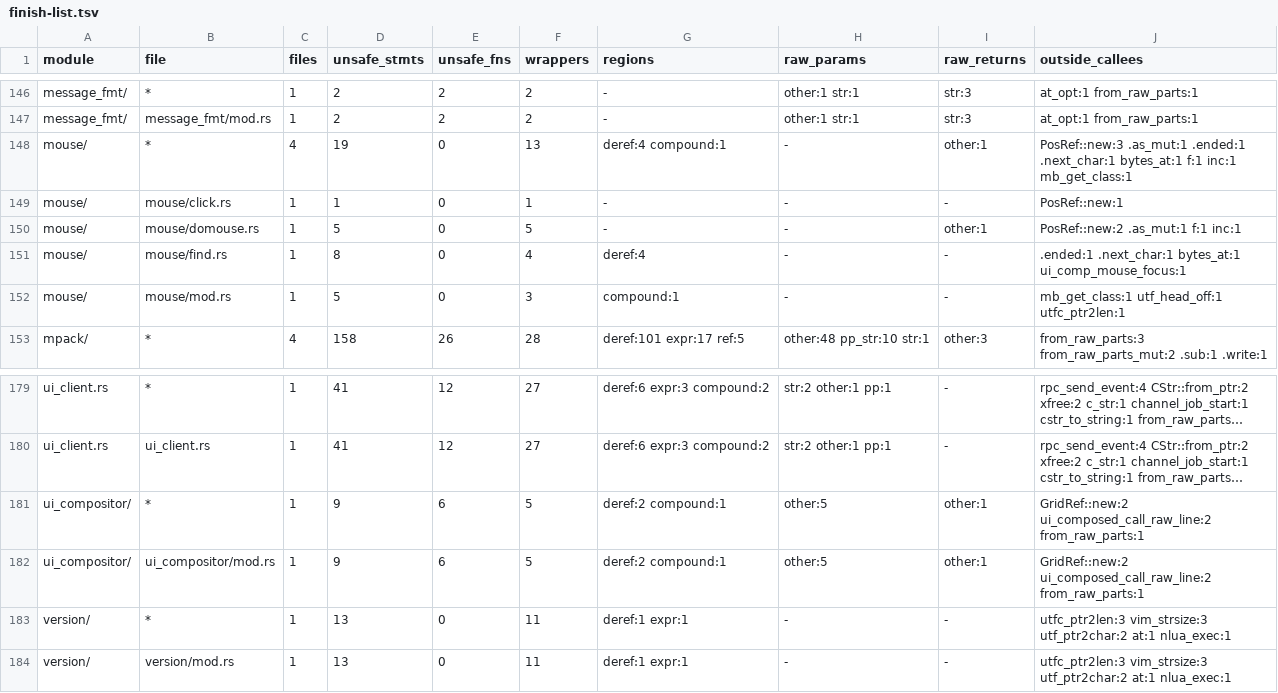
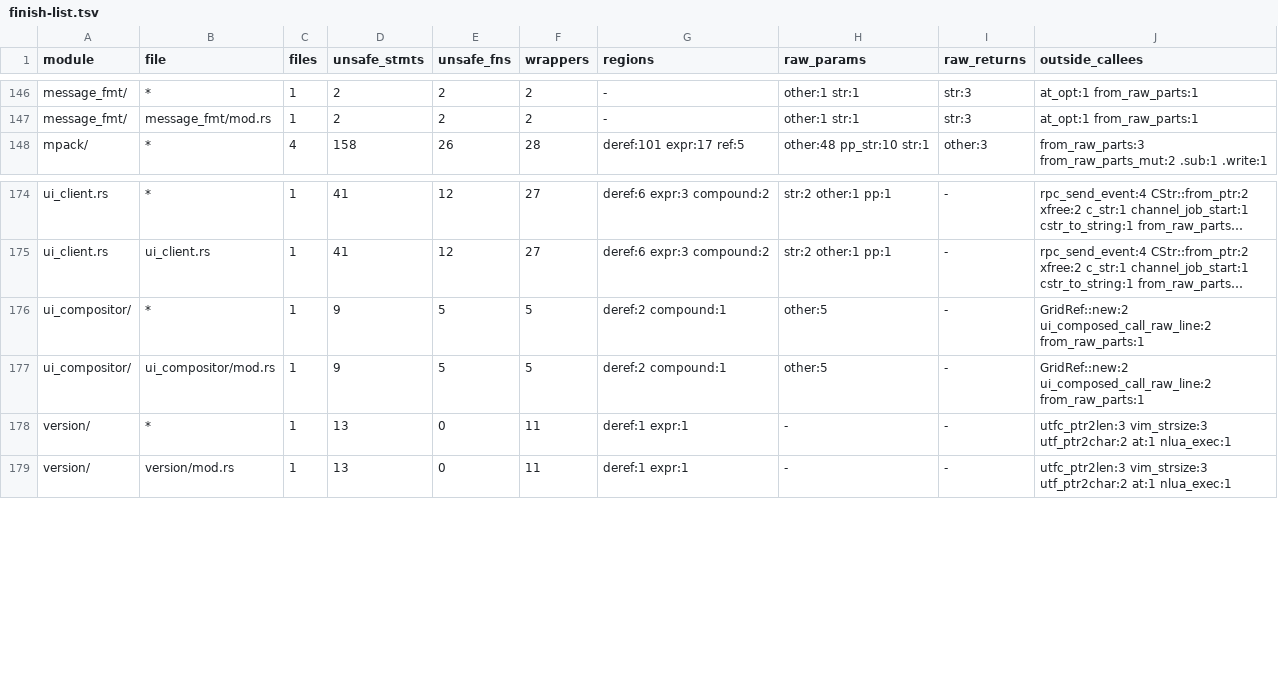
Before and after one commit to PsychoLlama/nvim.rs, a TSV file: metrics/finish-list.tsv, drawn as a sheet; only a part is shown, gaps mark what is left out; long unchanged cells end in …; removed rows and columns are numbered as before the commit, all else as after; the diff names each change by its address in the sheet, - before the commit and + after, or states it on an @@ line.

Commit message:
Finish mouse/ on positions by value and slice walks
What kept `mouse/` unsafe, now that the click definitions are owned:

- `PosRef` handles into locals and the window's cursor:
  `get_fpos_of_mouse(&mut Pos)`, the word walks
  (`find_start_of_word`/`find_end_of_word(&mut Pos)`), the block-select
  probe over `gchar_pos`/`inc` on a local copy, `with_visual(fn(&mut
  Pos))` and a `with_cursor` that runs a walk on a copy of the window's
  cursor and puts it back, the Visual-block test's column through
  `getvcol` on the local.
- The pending operator's `inclusive` flag was handed to `jump_to_mouse`
  as a raw field pointer (`op_inclusive`); it goes through a copy put
  back after the jump, which can run autocommands.
- `ui_comp_mouse_focus` answers `Option<GridRef>` (it was an `unsafe fn`
  answering a raw grid only because of its return type), so the grid's
  handle and position are read through the handle and the window match
  compares handles.
- The double-click word classes read a copy of the line with its NUL,
  `class_of`/`c_cluster_len`/`head_off` over it; `vcol_to_col` walks
  the line by `c_char_info`/`c_next_cluster` instead of a pointer
  cursor.

Every `mouse/` file, `mod.rs` included, forbids unsafe code. Outside the
perimeter 2,321 -> 2,302, files allowing unsafe 300 -> 296.

```diff
--- a/metrics/finish-list.tsv
+++ b/metrics/finish-list.tsv
-row 148: mouse/ | * | 4 | 19 | 0 | 13 | deref:4 compound:1 | - | other:1 | PosRef::new:3 .as_mut:1 .ended:1 .next_char:1 bytes_at:1 f:1 inc:1 mb_get_class:1
-row 149: mouse/ | mouse/click.rs | 1 | 1 | 0 | 1 | - | - | - | PosRef::new:1
-row 150: mouse/ | mouse/domouse.rs | 1 | 5 | 0 | 5 | - | - | other:1 | PosRef::new:2 .as_mut:1 f:1 inc:1
-row 151: mouse/ | mouse/find.rs | 1 | 8 | 0 | 4 | deref:4 | - | - | .ended:1 .next_char:1 bytes_at:1 ui_comp_mouse_focus:1
-row 152: mouse/ | mouse/mod.rs | 1 | 5 | 0 | 3 | compound:1 | - | - | mb_get_class:1 utf_head_off:1 utfc_ptr2len:1
-E176:E177 (unsafe_fns): 6
+E176:E177 (unsafe_fns): 5
-I176:I177 (raw_returns): other:1
+I176:I177 (raw_returns): -
```
Also changed, not shown: metrics/wrapper-callees.tsv, 7 other files.
